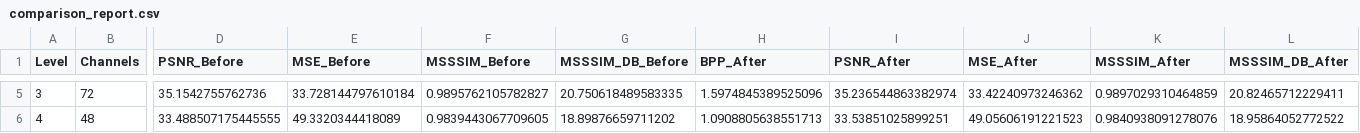
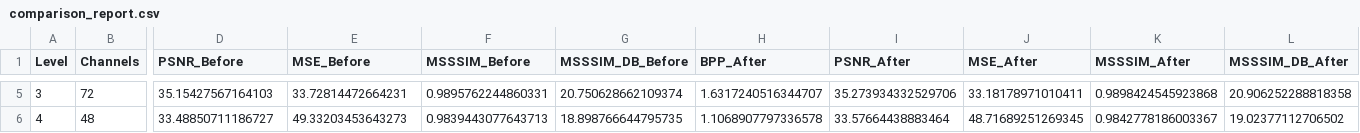
Before and after one commit to dqtuan99/SlimCAE_PyTorch, a CSV file: evaluation_torch/comparison_report.csv, drawn as a sheet; only a part is shown, gaps mark what is left out; the diff covers the shown part only; the diff names each change by its address in the sheet, - before the commit and + after, or states it on an @@ line.

```diff
--- a/evaluation_torch/comparison_report.csv
+++ b/evaluation_torch/comparison_report.csv
-D5 (PSNR_Before): 35.1542755762736
+D5 (PSNR_Before): 35.15427567164103
-E5 (MSE_Before): 33.728144797610184
+E5 (MSE_Before): 33.72814472664231
-F5 (MSSSIM_Before): 0.9895762105782827
+F5 (MSSSIM_Before): 0.9895762244860331
-G5 (MSSSIM_DB_Before): 20.750618489583335
+G5 (MSSSIM_DB_Before): 20.750628662109374
-H5 (BPP_After): 1.5974845389525096
+H5 (BPP_After): 1.6317240516344707
-I5 (PSNR_After): 35.236544863382974
+I5 (PSNR_After): 35.273934332529706
-J5 (MSE_After): 33.42240973246362
+J5 (MSE_After): 33.18178971010411
-K5 (MSSSIM_After): 0.9897029310464859
+K5 (MSSSIM_After): 0.9898424545923868
-L5 (MSSSIM_DB_After): 20.82465712229411
+L5 (MSSSIM_DB_After): 20.906252288818358
-D6 (PSNR_Before): 33.488507175445555
+D6 (PSNR_Before): 33.48850711186727
-E6 (MSE_Before): 49.3320344418089
+E6 (MSE_Before): 49.33203453643273
-F6 (MSSSIM_Before): 0.9839443067709605
+F6 (MSSSIM_Before): 0.9839443077643713
-G6 (MSSSIM_DB_Before): 18.89876659711202
+G6 (MSSSIM_DB_Before): 18.898766644795735
-H6 (BPP_After): 1.0908805638551713
+H6 (BPP_After): 1.1068907797336578
-I6 (PSNR_After): 33.53851025899251
+I6 (PSNR_After): 33.57664438883464
-J6 (MSE_After): 49.05606191221523
+J6 (MSE_After): 48.71689251269345
-K6 (MSSSIM_After): 0.9840938091278076
+K6 (MSSSIM_After): 0.9842778186003367
-L6 (MSSSIM_DB_After): 18.95864052772522
+L6 (MSSSIM_DB_After): 19.02377112706502
```
Also changed, not shown: 27 edited cells elsewhere in this file, 15 other files.
